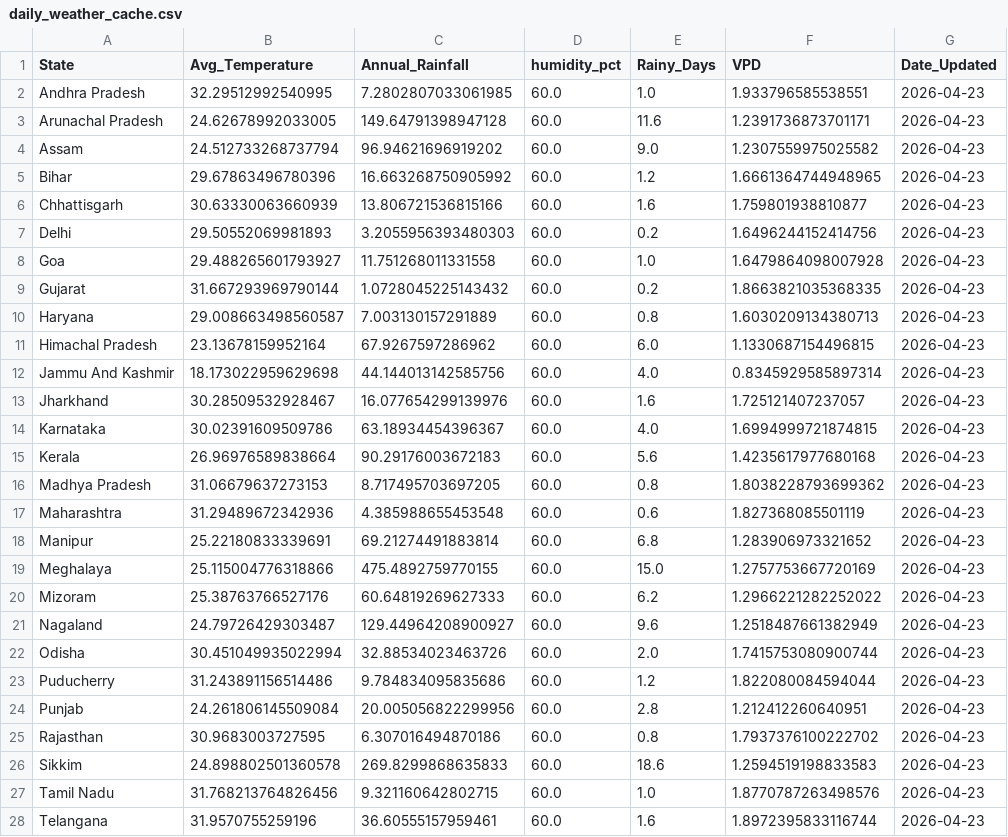
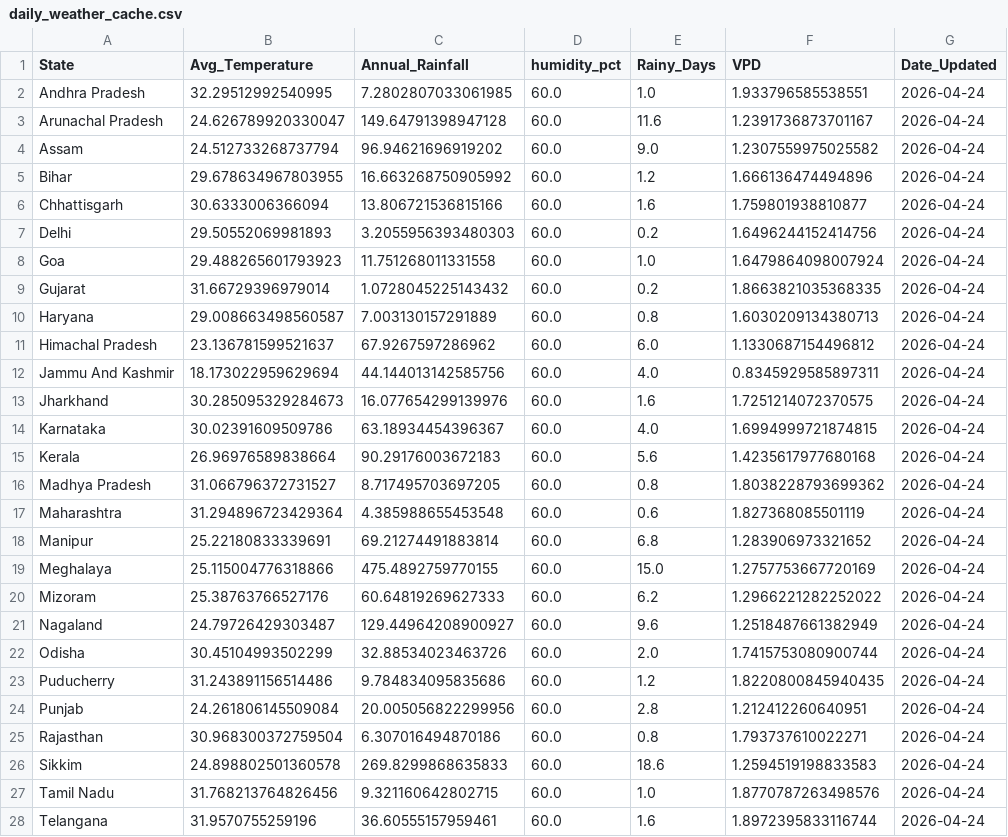
Before and after one commit to Pradip-0/crop-recommendation-system, a CSV file: daily_weather_cache.csv, drawn as a sheet; only a part is shown; the diff covers the shown part only.

```diff
--- a/daily_weather_cache.csv
+++ b/daily_weather_cache.csv
@@ -1,28 +1,28 @@
 State,Avg_Temperature,Annual_Rainfall,humidity_pct,Rainy_Days,VPD,Date_Updated
-Andhra Pradesh,32.29512992540995,7.2802807033061985,60.0,1.0,1.933796585538551,2026-04-23
-Arunachal Pradesh,24.62678992033005,149.64791398947128,60.0,11.6,1.2391736873701171,2026-04-23
-Assam,24.512733268737794,96.94621696919202,60.0,9.0,1.2307559975025582,2026-04-23
-Bihar,29.67863496780396,16.663268750905992,60.0,1.2,1.6661364744948965,2026-04-23
-Chhattisgarh,30.63330063660939,13.806721536815166,60.0,1.6,1.759801938810877,2026-04-23
-Delhi,29.50552069981893,3.2055956393480303,60.0,0.2,1.6496244152414756,2026-04-23
-Goa,29.488265601793927,11.751268011331558,60.0,1.0,1.6479864098007928,2026-04-23
-Gujarat,31.667293969790144,1.0728045225143432,60.0,0.2,1.8663821035368335,2026-04-23
-Haryana,29.008663498560587,7.003130157291889,60.0,0.8,1.6030209134380713,2026-04-23
-Himachal Pradesh,23.13678159952164,67.9267597286962,60.0,6.0,1.1330687154496815,2026-04-23
-Jammu And Kashmir,18.173022959629698,44.144013142585756,60.0,4.0,0.8345929585897314,2026-04-23
-Jharkhand,30.28509532928467,16.077654299139976,60.0,1.6,1.725121407237057,2026-04-23
-Karnataka,30.02391609509786,63.18934454396367,60.0,4.0,1.6994999721874815,2026-04-23
-Kerala,26.96976589838664,90.29176003672183,60.0,5.6,1.4235617977680168,2026-04-23
-Madhya Pradesh,31.06679637273153,8.717495703697205,60.0,0.8,1.8038228793699362,2026-04-23
-Maharashtra,31.29489672342936,4.385988655453548,60.0,0.6,1.827368085501119,2026-04-23
-Manipur,25.22180833339691,69.21274491883814,60.0,6.8,1.283906973321652,2026-04-23
-Meghalaya,25.115004776318866,475.4892759770155,60.0,15.0,1.2757753667720169,2026-04-23
-Mizoram,25.38763766527176,60.64819269627333,60.0,6.2,1.2966221282252022,2026-04-23
-Nagaland,24.79726429303487,129.44964208900927,60.0,9.6,1.2518487661382949,2026-04-23
-Odisha,30.451049935022994,32.88534023463726,60.0,2.0,1.7415753080900744,2026-04-23
-Puducherry,31.243891156514486,9.784834095835686,60.0,1.2,1.822080084594044,2026-04-23
-Punjab,24.261806145509084,20.005056822299956,60.0,2.8,1.212412260640951,2026-04-23
-Rajasthan,30.9683003727595,6.307016494870186,60.0,0.8,1.7937376100222702,2026-04-23
-Sikkim,24.898802501360578,269.8299868635833,60.0,18.6,1.2594519198833583,2026-04-23
-Tamil Nadu,31.768213764826456,9.321160642802715,60.0,1.0,1.8770787263498576,2026-04-23
-Telangana,31.9570755259196,36.60555157959461,60.0,1.6,1.8972395833116744,2026-04-23
+Andhra Pradesh,32.29512992540995,7.2802807033061985,60.0,1.0,1.933796585538551,2026-04-24
+Arunachal Pradesh,24.626789920330047,149.64791398947128,60.0,11.6,1.2391736873701167,2026-04-24
+Assam,24.512733268737794,96.94621696919202,60.0,9.0,1.2307559975025582,2026-04-24
+Bihar,29.678634967803955,16.663268750905992,60.0,1.2,1.666136474494896,2026-04-24
+Chhattisgarh,30.6333006366094,13.806721536815166,60.0,1.6,1.759801938810877,2026-04-24
+Delhi,29.50552069981893,3.2055956393480303,60.0,0.2,1.6496244152414756,2026-04-24
+Goa,29.488265601793923,11.751268011331558,60.0,1.0,1.6479864098007924,2026-04-24
+Gujarat,31.66729396979014,1.0728045225143432,60.0,0.2,1.8663821035368335,2026-04-24
+Haryana,29.008663498560587,7.003130157291889,60.0,0.8,1.6030209134380713,2026-04-24
+Himachal Pradesh,23.136781599521637,67.9267597286962,60.0,6.0,1.1330687154496812,2026-04-24
+Jammu And Kashmir,18.173022959629694,44.144013142585756,60.0,4.0,0.8345929585897311,2026-04-24
+Jharkhand,30.285095329284673,16.077654299139976,60.0,1.6,1.7251214072370575,2026-04-24
+Karnataka,30.02391609509786,63.18934454396367,60.0,4.0,1.6994999721874815,2026-04-24
+Kerala,26.96976589838664,90.29176003672183,60.0,5.6,1.4235617977680168,2026-04-24
+Madhya Pradesh,31.066796372731527,8.717495703697205,60.0,0.8,1.8038228793699362,2026-04-24
+Maharashtra,31.294896723429364,4.385988655453548,60.0,0.6,1.827368085501119,2026-04-24
+Manipur,25.22180833339691,69.21274491883814,60.0,6.8,1.283906973321652,2026-04-24
+Meghalaya,25.115004776318866,475.4892759770155,60.0,15.0,1.2757753667720169,2026-04-24
+Mizoram,25.38763766527176,60.64819269627333,60.0,6.2,1.2966221282252022,2026-04-24
+Nagaland,24.79726429303487,129.44964208900927,60.0,9.6,1.2518487661382949,2026-04-24
+Odisha,30.45104993502299,32.88534023463726,60.0,2.0,1.7415753080900744,2026-04-24
+Puducherry,31.243891156514486,9.784834095835686,60.0,1.2,1.8220800845940435,2026-04-24
+Punjab,24.261806145509084,20.005056822299956,60.0,2.8,1.212412260640951,2026-04-24
+Rajasthan,30.968300372759504,6.307016494870186,60.0,0.8,1.793737610022271,2026-04-24
+Sikkim,24.898802501360578,269.8299868635833,60.0,18.6,1.2594519198833583,2026-04-24
+Tamil Nadu,31.768213764826456,9.321160642802715,60.0,1.0,1.8770787263498576,2026-04-24
+Telangana,31.9570755259196,36.60555157959461,60.0,1.6,1.8972395833116744,2026-04-24
```
Also changed, not shown: 7 edited cells elsewhere in this file.
